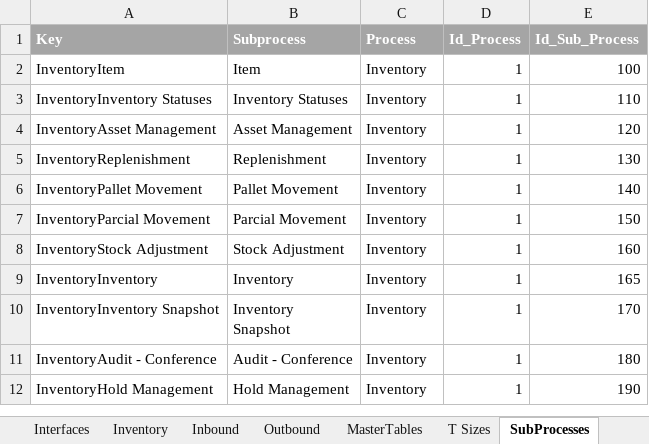
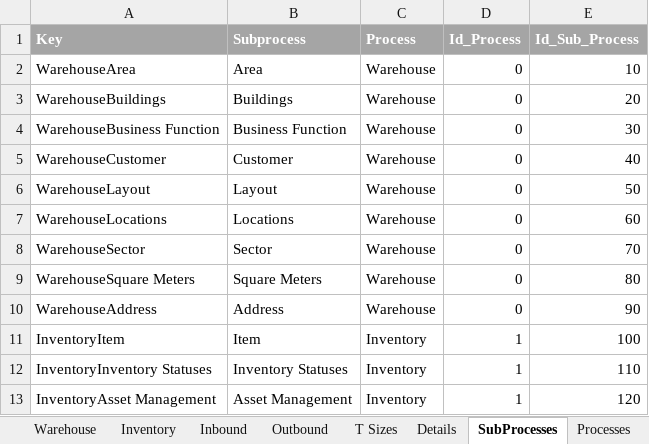
Before and after one commit to abelmmg/WarehousingStudio, an Excel workbook: model/Requirements.xlsx, sheet SubProcesses, drawn as a sheet; only a part is shown; the shorter side is filled out with more unchanged rows; values as stored, in another font and other column widths than the file's, no borders; table styles not drawn; the diff names each change by its address in the sheet, - before the commit and + after, or states it on an @@ line.

```diff
--- a/model/Requirements.xlsx (sheet SubProcesses)
+++ b/model/Requirements.xlsx (sheet SubProcesses)
-sheet tab: MasterTables
+sheet tab: Details
@@ sheet tab order changed: Warehouse | Inventory | Inbound | Outbound | T Sizes | Details | SubProcesses | Processes @@
+row 2: WarehouseArea | Area | Warehouse | 0 | 10
+row 3: WarehouseBuildings | Buildings | Warehouse | 0 | 20
+row 4: WarehouseBusiness Function | Business Function | Warehouse | 0 | 30
+row 5: WarehouseCustomer | Customer | Warehouse | 0 | 40
+row 6: WarehouseLayout | Layout | Warehouse | 0 | 50
+row 7: WarehouseLocations | Locations | Warehouse | 0 | 60
+row 8: WarehouseSector | Sector | Warehouse | 0 | 70
+row 9: WarehouseSquare Meters | Square Meters | Warehouse | 0 | 80
+row 10: WarehouseAddress | Address | Warehouse | 0 | 90
```
Also changed, not shown: sheet Details, sheet Warehouse, sheet Overview, sheet Processes, sheet Applications, hidden cells, charts or pictures, 28 other files.
